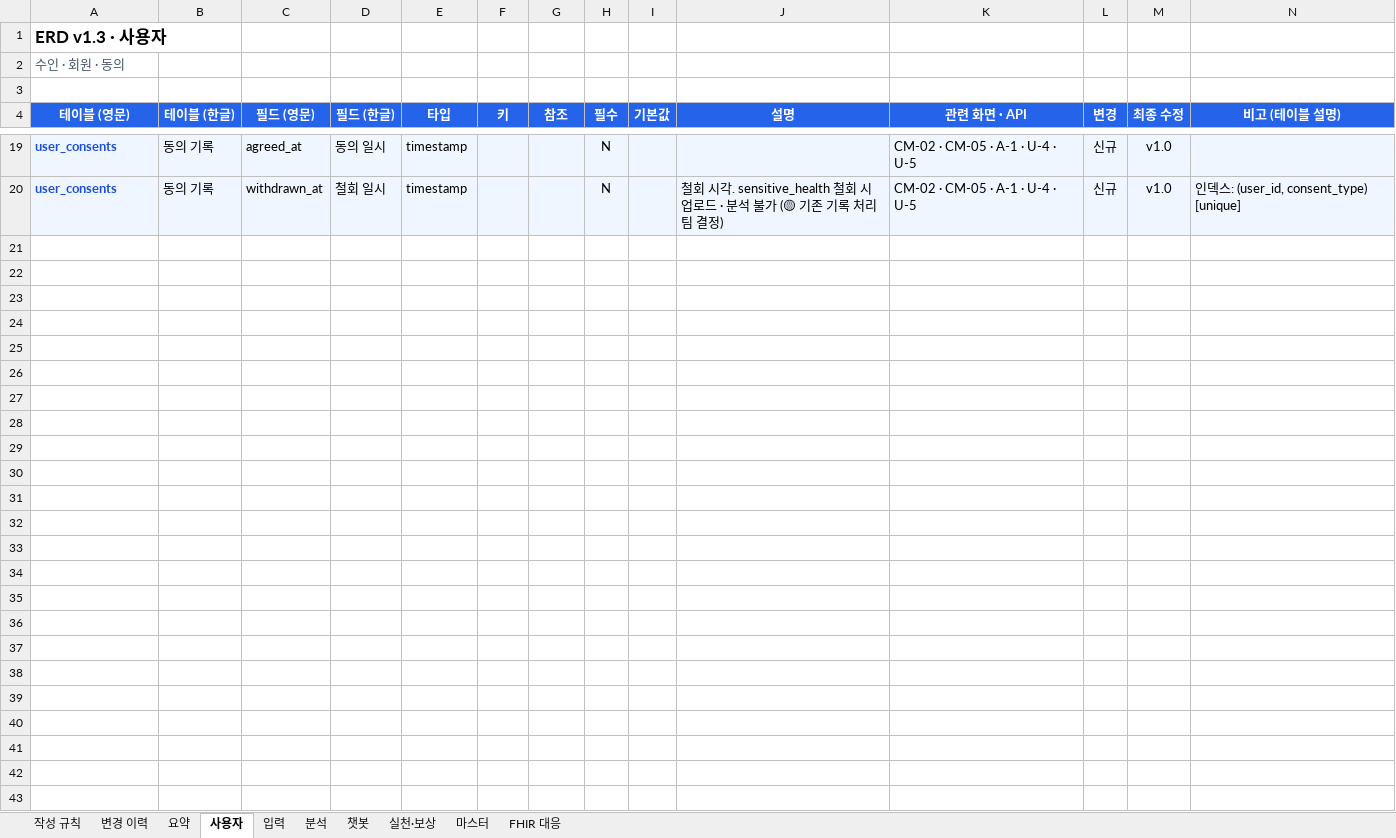
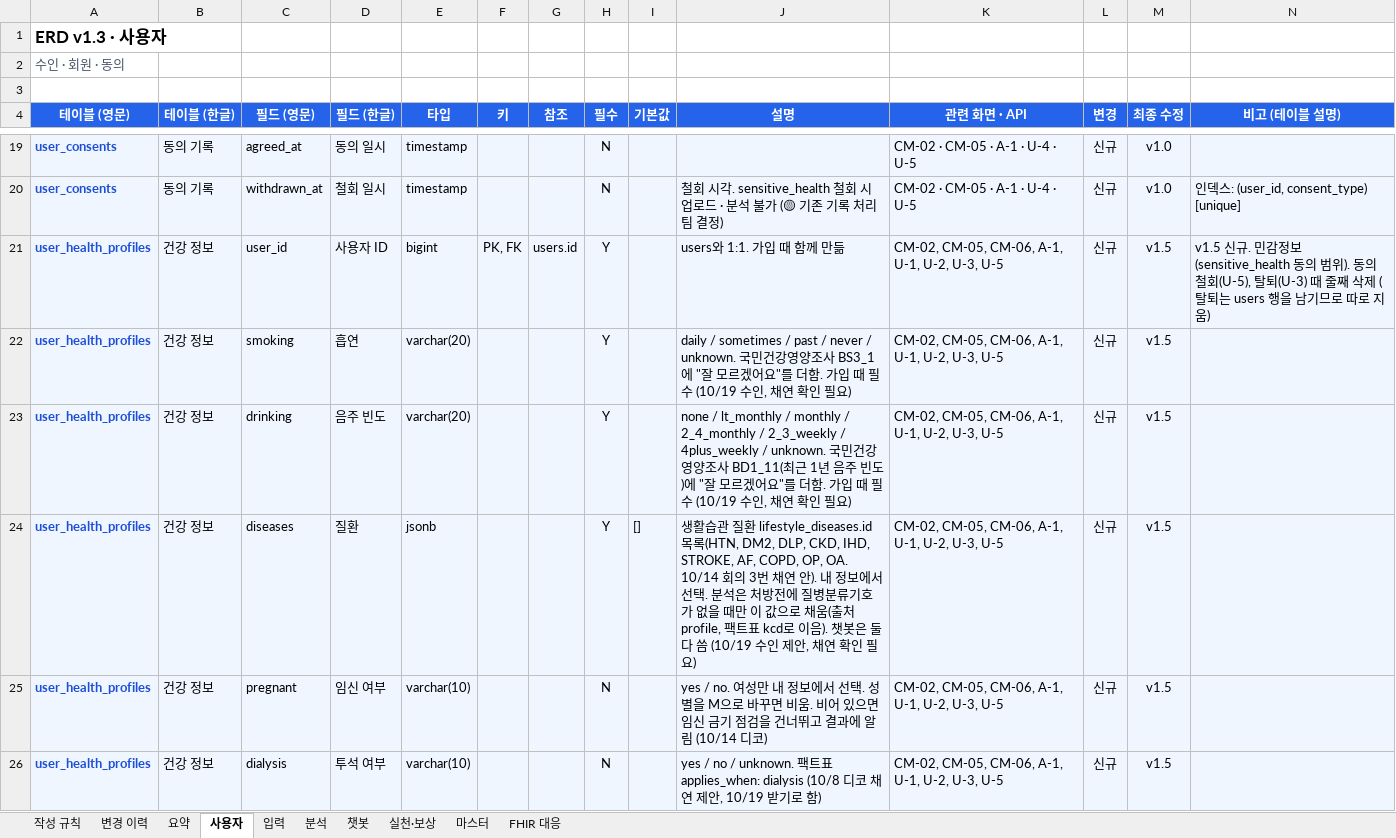
Before and after one commit to AI-HealthCare-06/AH_06_05, an Excel workbook: docs/planning/ERD_6기_5팀_v1.5_초안.xlsx, sheet 사용자, drawn as a sheet; only a part is shown, gaps mark what is left out; values as stored, in another font and other column widths than the file's, no borders; the diff covers the shown part only; the diff names each change by its address in the sheet, - before the commit and + after, or states it on an @@ line.

```diff
--- a/docs/planning/ERD_6기_5팀_v1.5_초안.xlsx (sheet 사용자)
+++ b/docs/planning/ERD_6기_5팀_v1.5_초안.xlsx (sheet 사용자)
+row 21: user_health_profiles | 건강 정보 | user_id | 사용자 ID | bigint | PK, FK | users.id | Y |  | users와 1:1. 가입 때 함께 만듦 | CM-02, CM-05, CM-06, A-1, U-1, U-2, U-3, U-5 | 신규 | v1.5 | v1.5 신규. 민감정보(sensitive_health 동의 범위). 동의 철회(U-5), 탈퇴(U-3) 때 줄째 삭제 (탈퇴는 users 행을 남기므로 따로 지움)
+row 22: user_health_profiles | 건강 정보 | smoking | 흡연 | varchar(20) |  |  | Y |  | daily / sometimes / past / never / unknown. 국민건강영양조사 BS3_1에 "잘 모르겠어요"를 더함. 가입 때 필수 (10/19 수인, 채연 확인 필요) | CM-02, CM-05, CM-06, A-1, U-1, U-2, U-3, U-5 | 신규 | v1.5
+row 23: user_health_profiles | 건강 정보 | drinking | 음주 빈도 | varchar(20) |  |  | Y |  | none / lt_monthly / monthly / 2_4_monthly / 2_3_weekly / 4plus_weekly / unknown. 국민건강영양조사 BD1_11(최근 1년 음주 빈도)에 "잘 모르겠어요"를 더함. 가입 때 필수 (10/19 수인, 채연 확인 필요) | CM-02, CM-05, CM-06, A-1, U-1, U-2, U-3, U-5 | 신규 | v1.5
+row 24: user_health_profiles | 건강 정보 | diseases | 질환 | jsonb |  |  | Y | [] | 생활습관 질환 lifestyle_diseases.id 목록(HTN, DM2, DLP, CKD, IHD, STROKE, AF, COPD, OP, OA. 10/14 회의 3번 채연 안). 내 정보에서 선택. 분석은 처방전에 질병분류기호가 없을 때만 이 값으로 채움(출처 profile, 팩트표 kcd로 이음). 챗봇은 둘 다 씀 (10/19 수인 제안, 채연 확인 필요) | CM-02, CM-05, CM-06, A-1, U-1, U-2, U-3, U-5 | 신규 | v1.5
+row 25: user_health_profiles | 건강 정보 | pregnant | 임신 여부 | varchar(10) |  |  | N |  | yes / no. 여성만 내 정보에서 선택. 성별을 M으로 바꾸면 비움. 비어 있으면 임신 금기 점검을 건너뛰고 결과에 알림 (10/14 디코) | CM-02, CM-05, CM-06, A-1, U-1, U-2, U-3, U-5 | 신규 | v1.5
+row 26: user_health_profiles | 건강 정보 | dialysis | 투석 여부 | varchar(10) |  |  | N |  | yes / no / unknown. 팩트표 applies_when: dialysis (10/8 디코 채연 제안, 10/19 받기로 함) | CM-02, CM-05, CM-06, A-1, U-1, U-2, U-3, U-5 | 신규 | v1.5
```
Also changed, not shown: 5 added rows elsewhere in this sheet, sheet 분석, sheet FHIR 대응, hidden cells, docs/planning/요구사항 정의서_6기_5팀_v1.5.xlsx, 2 other files.
